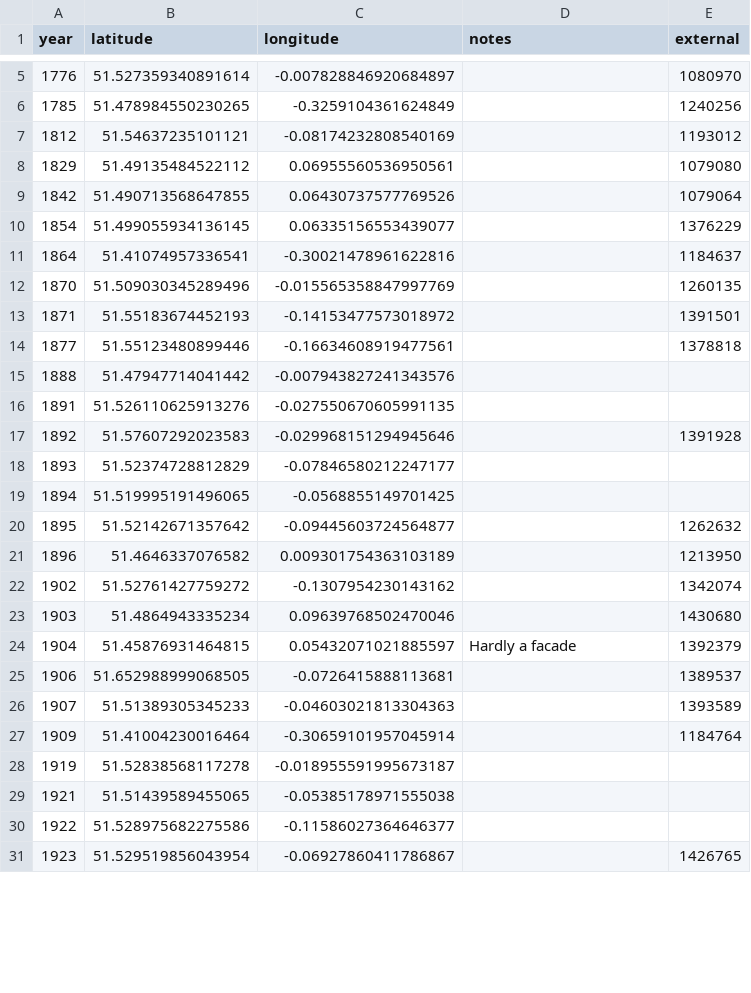
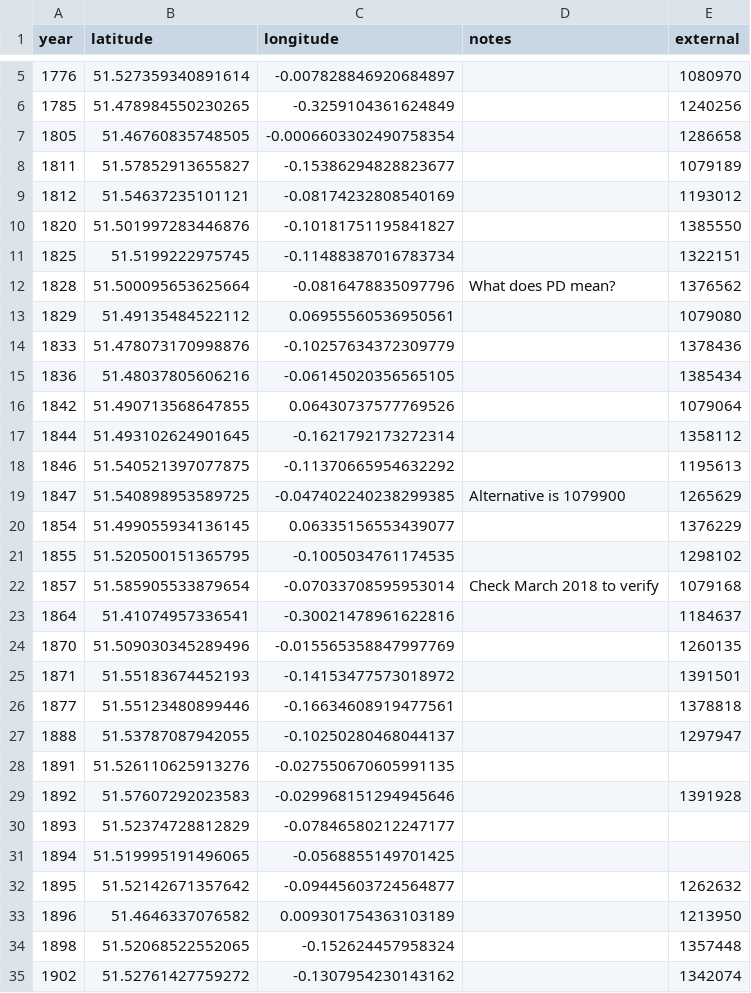
Before and after one commit to aelmekeev/year-on-facade, a CSV file: csv/TODO.csv, drawn as a sheet; only a part is shown, gaps mark what is left out; the shorter side is filled out with more unchanged rows; the diff covers the shown part only.

```diff
--- a/csv/TODO.csv
+++ b/csv/TODO.csv
@@ -6,6 +6,18 @@ year;latitude;longitude;notes;external
 1785;51.478984550230265;-0.3259104361624849;;1240256
+1805;51.46760835748505;-0.0006603302490758354;;1286658
+1811;51.57852913655827;-0.15386294828823677;;1079189
 1812;51.54637235101121;-0.08174232808540169;;1193012
+1820;51.501997283446876;-0.10181751195841827;;1385550
+1825;51.5199222975745;-0.11488387016783734;;1322151
+1828;51.500095653625664;-0.0816478835097796;What does PD mean?;1376562
 1829;51.49135484522112;0.06955560536950561;;1079080
+1833;51.478073170998876;-0.10257634372309779;;1378436
+1836;51.48037805606216;-0.06145020356565105;;1385434
 1842;51.490713568647855;0.06430737577769526;;1079064
+1844;51.493102624901645;-0.1621792173272314;;1358112
+1846;51.540521397077875;-0.11370665954632292;;1195613
+1847;51.540898953589725;-0.047402240238299385;Alternative is 1079900;1265629
 1854;51.499055934136145;0.06335156553439077;;1376229
+1855;51.520500151365795;-0.1005034761174535;;1298102
+1857;51.585905533879654;-0.07033708595953014;Check March 2018 to verify;1079168
 1864;51.41074957336541;-0.30021478961622816;;1184637
@@ -14,3 +26,3 @@ year;latitude;longitude;notes;external
 1877;51.55123480899446;-0.16634608919477561;;1378818
-1888;51.47947714041442;-0.007943827241343576
+1888;51.53787087942055;-0.10250280468044137;;1297947
 1891;51.526110625913276;-0.027550670605991135
@@ -21,2 +33,3 @@ year;latitude;longitude;notes;external
 1896;51.4646337076582;0.009301754363103189;;1213950
+1898;51.52068522552065;-0.152624457958324;;1357448
 1902;51.52761427759272;-0.1307954230143162;;1342074
```
Also changed, not shown: 3 added rows and 1 removed row elsewhere in this file, csv/London.csv, 10 other files.
